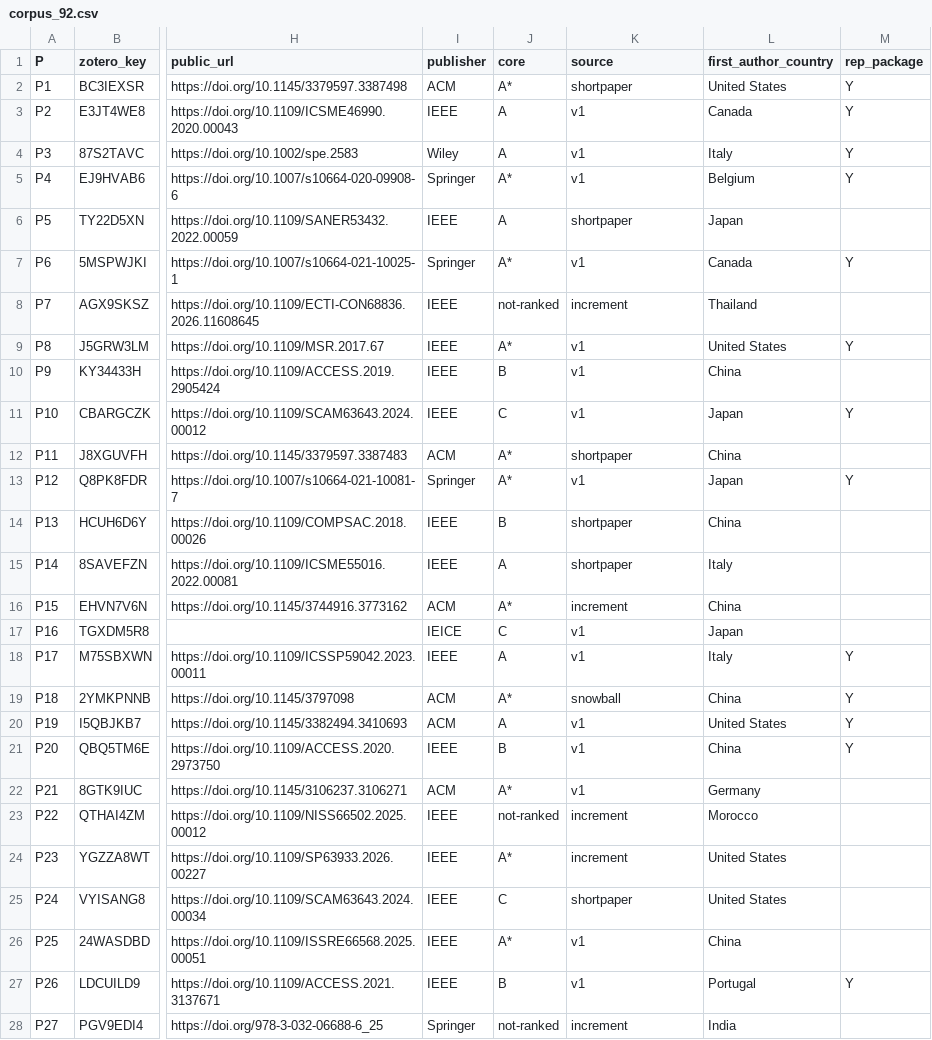
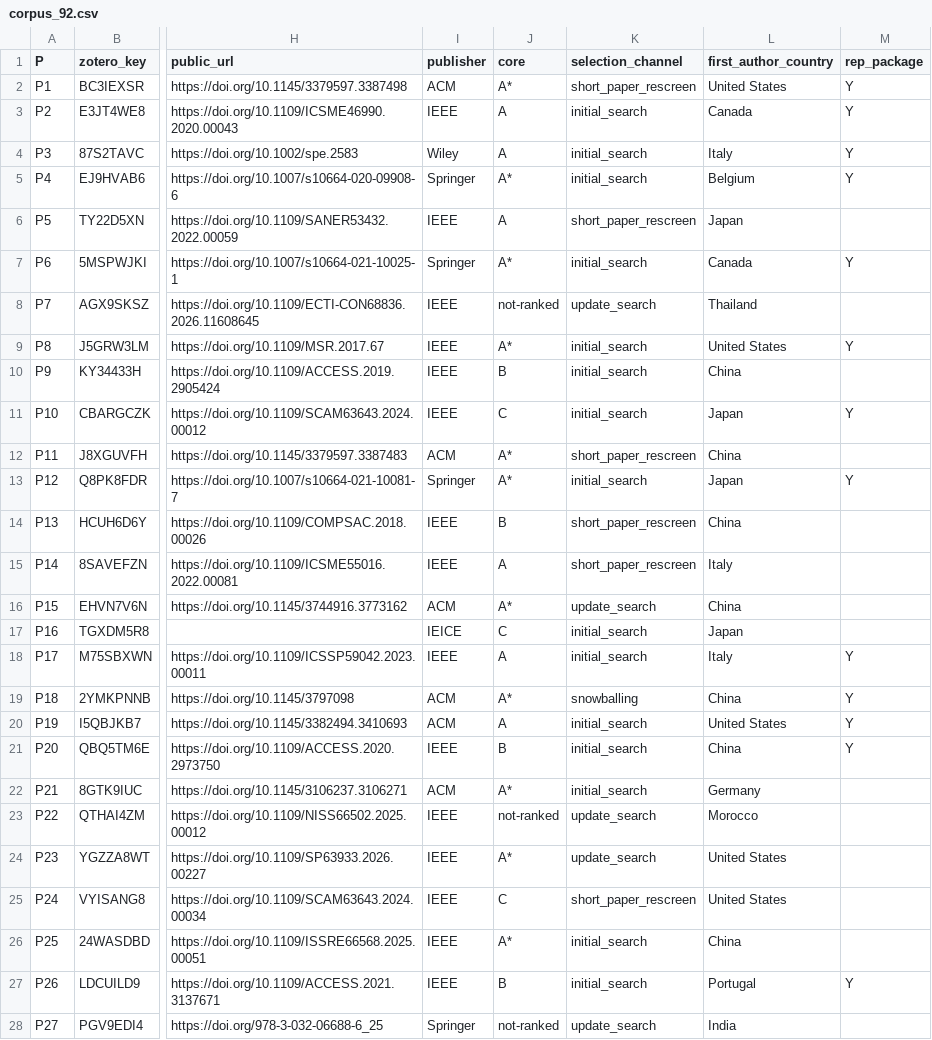
Before and after one commit to yangzhangs/docker-sms-replication, a CSV file: common/corpus/corpus_92.csv, drawn as a sheet; only a part is shown, gaps mark what is left out; the diff covers the shown part only; the diff names each change by its address in the sheet, - before the commit and + after, or states it on an @@ line.

Commit message:
Organize package around final 92-study corpus

```diff
--- a/common/corpus/corpus_92.csv
+++ b/common/corpus/corpus_92.csv
-K1: source
+K1: selection_channel
-K2 (selection_channel): shortpaper
+K2 (selection_channel): short_paper_rescreen
-K3:K5 (selection_channel): v1
+K3:K5 (selection_channel): initial_search
-K6 (selection_channel): shortpaper
+K6 (selection_channel): short_paper_rescreen
-K7 (selection_channel): v1
+K7 (selection_channel): initial_search
-K8 (selection_channel): increment
+K8 (selection_channel): update_search
-K9:K11 (selection_channel): v1
+K9:K11 (selection_channel): initial_search
-K12 (selection_channel): shortpaper
+K12 (selection_channel): short_paper_rescreen
-K13 (selection_channel): v1
+K13 (selection_channel): initial_search
-K14:K15 (selection_channel): shortpaper
+K14:K15 (selection_channel): short_paper_rescreen
-K16 (selection_channel): increment
+K16 (selection_channel): update_search
-K17:K18 (selection_channel): v1
+K17:K18 (selection_channel): initial_search
-K19 (selection_channel): snowball
+K19 (selection_channel): snowballing
-K20:K22 (selection_channel): v1
+K20:K22 (selection_channel): initial_search
-K23:K24 (selection_channel): increment
+K23:K24 (selection_channel): update_search
-K25 (selection_channel): shortpaper
+K25 (selection_channel): short_paper_rescreen
-K26:K27 (selection_channel): v1
+K26:K27 (selection_channel): initial_search
-K28 (selection_channel): increment
+K28 (selection_channel): update_search
```
Also changed, not shown: 65 edited cells elsewhere in this file, MANIFEST.csv, common/corpus/pdf_index.csv, 48 other files.
